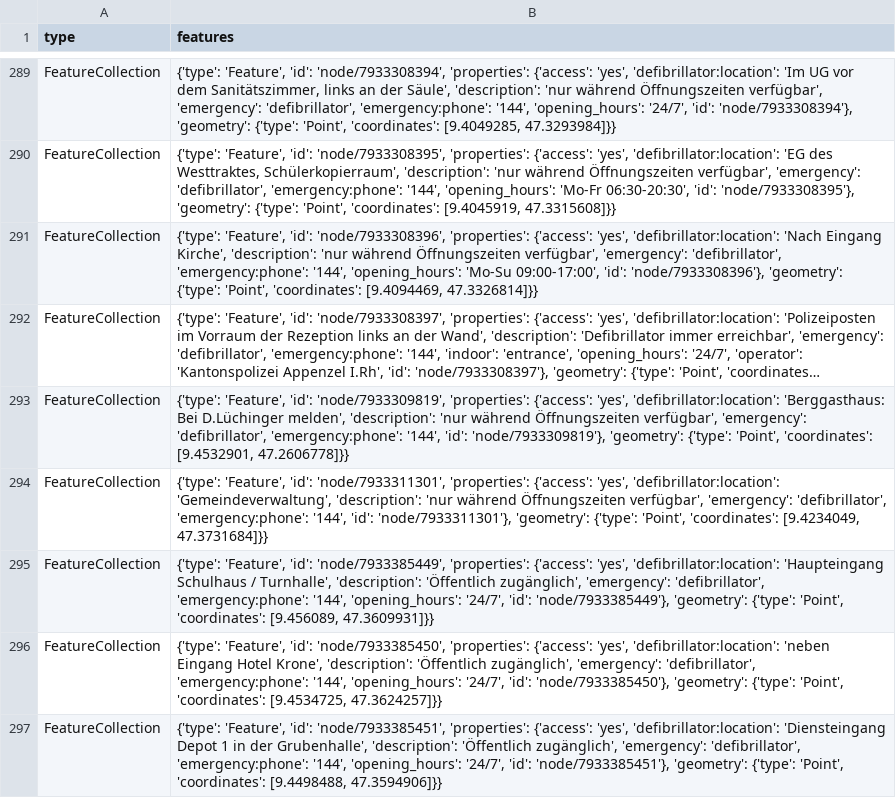
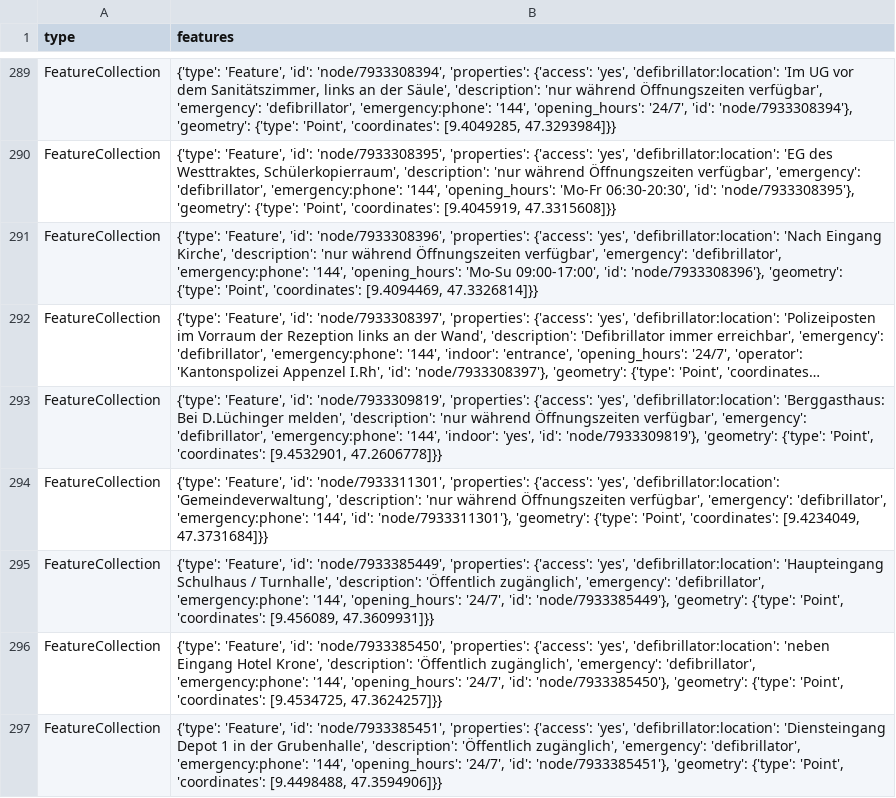
Before and after one commit to OpenBracketsCH/defi_data, a CSV file: data/csv/defis_dispo_knzsg.csv, drawn as a sheet; only a part is shown, gaps mark what is left out; long unchanged cells end in …; the diff names each change by its address in the sheet, - before the commit and + after, or states it on an @@ line.

```diff
--- a/data/csv/defis_dispo_knzsg.csv
+++ b/data/csv/defis_dispo_knzsg.csv
-B293 (features): …'emergency:phone': '144', 'id': 'node/7933309819'},…
+B293 (features): …'emergency:phone': '144', 'indoor': 'yes', 'id': 'node/7933309819'},…
```
Also changed, not shown: data/csv/defis_dispo_srz.csv, data/csv/defis_kt_ai.csv, 4 other files.
